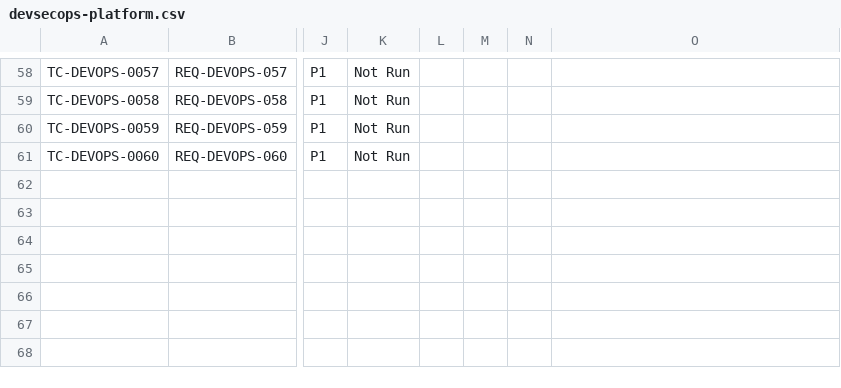
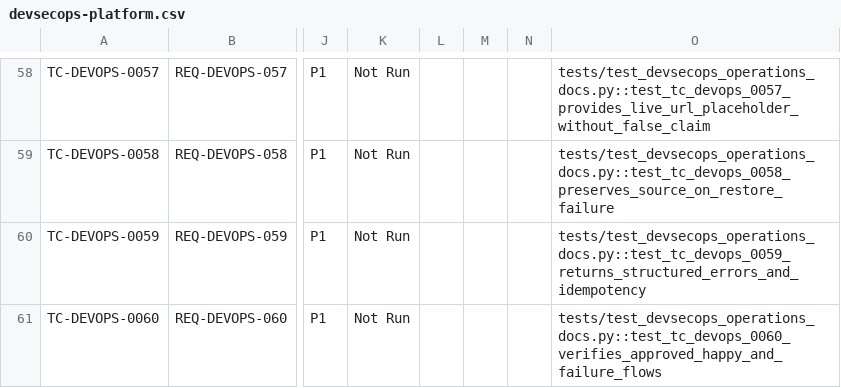
Before and after one commit to mauricechesteraguda/voice-command-ai-assistant, a CSV file: docs/test-cases/devsecops-platform.csv, drawn as a sheet; only a part is shown, gaps mark what is left out; the diff covers the shown part only; the diff names each change by its address in the sheet, - before the commit and + after, or states it on an @@ line.

Commit message:
test: define multicloud platform contracts

```diff
--- a/docs/test-cases/devsecops-platform.csv
+++ b/docs/test-cases/devsecops-platform.csv
-O58: (empty)
+O58: tests/test_devsecops_operations_docs.py::test_tc_devops_0057_provides_live_url_placeholder_without_false_claim
-O59: (empty)
+O59: tests/test_devsecops_operations_docs.py::test_tc_devops_0058_preserves_source_on_restore_failure
-O60: (empty)
+O60: tests/test_devsecops_operations_docs.py::test_tc_devops_0059_returns_structured_errors_and_idempotency
-O61: (empty)
+O61: tests/test_devsecops_operations_docs.py::test_tc_devops_0060_verifies_approved_happy_and_failure_flows
```
Also changed, not shown: 56 edited cells elsewhere in this file, 4 other files.
